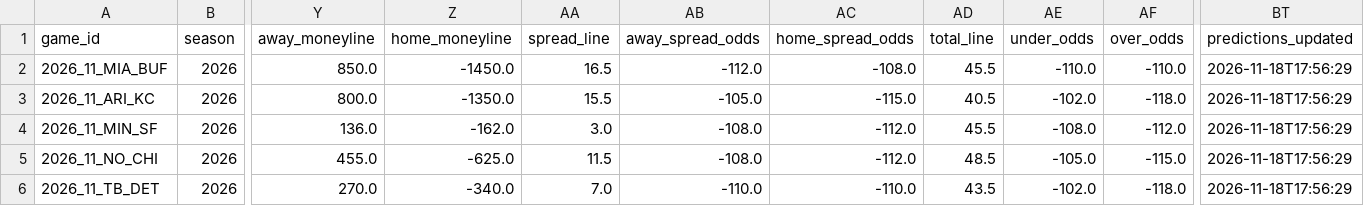
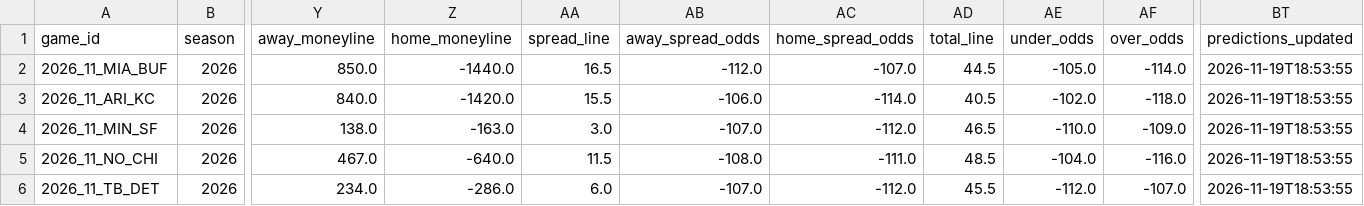
Before and after one commit to GarnetFisherman/nfl-game-prediction, a CSV file: data/latest_predictions.csv, drawn as a sheet; only a part is shown, gaps mark what is left out; the diff covers the shown part only; the diff names each change by its address in the sheet, - before the commit and + after, or states it on an @@ line.

```diff
--- a/data/latest_predictions.csv
+++ b/data/latest_predictions.csv
-Z2 (home_moneyline): -1450.0
+Z2 (home_moneyline): -1440.0
-AC2 (home_spread_odds): -108.0
+AC2 (home_spread_odds): -107.0
-AD2 (total_line): 45.5
+AD2 (total_line): 44.5
-AE2 (under_odds): -110.0
+AE2 (under_odds): -105.0
-AF2 (over_odds): -110.0
+AF2 (over_odds): -114.0
-BT2:BT6 (predictions_updated): 2026-11-18T17:56:29
+BT2:BT6 (predictions_updated): 2026-11-19T18:53:55
-Y3 (away_moneyline): 800.0
+Y3 (away_moneyline): 840.0
-Z3 (home_moneyline): -1350.0
+Z3 (home_moneyline): -1420.0
-AB3 (away_spread_odds): -105.0
+AB3 (away_spread_odds): -106.0
-AC3 (home_spread_odds): -115.0
+AC3 (home_spread_odds): -114.0
-Y4 (away_moneyline): 136.0
+Y4 (away_moneyline): 138.0
-Z4 (home_moneyline): -162.0
+Z4 (home_moneyline): -163.0
-AB4 (away_spread_odds): -108.0
+AB4 (away_spread_odds): -107.0
-AD4 (total_line): 45.5
+AD4 (total_line): 46.5
-AE4 (under_odds): -108.0
+AE4 (under_odds): -110.0
-AF4 (over_odds): -112.0
+AF4 (over_odds): -109.0
-Y5 (away_moneyline): 455.0
+Y5 (away_moneyline): 467.0
-Z5 (home_moneyline): -625.0
+Z5 (home_moneyline): -640.0
-AC5 (home_spread_odds): -112.0
+AC5 (home_spread_odds): -111.0
-AE5 (under_odds): -105.0
+AE5 (under_odds): -104.0
-AF5 (over_odds): -115.0
+AF5 (over_odds): -116.0
-Y6 (away_moneyline): 270.0
+Y6 (away_moneyline): 234.0
-Z6 (home_moneyline): -340.0
+Z6 (home_moneyline): -286.0
-AA6 (spread_line): 7.0
+AA6 (spread_line): 6.0
-AB6 (away_spread_odds): -110.0
+AB6 (away_spread_odds): -107.0
-AC6 (home_spread_odds): -110.0
+AC6 (home_spread_odds): -112.0
-AD6 (total_line): 43.5
+AD6 (total_line): 45.5
-AE6 (under_odds): -102.0
+AE6 (under_odds): -112.0
-AF6 (over_odds): -118.0
+AF6 (over_odds): -107.0
```
Also changed, not shown: 52 edited cells elsewhere in this file.
